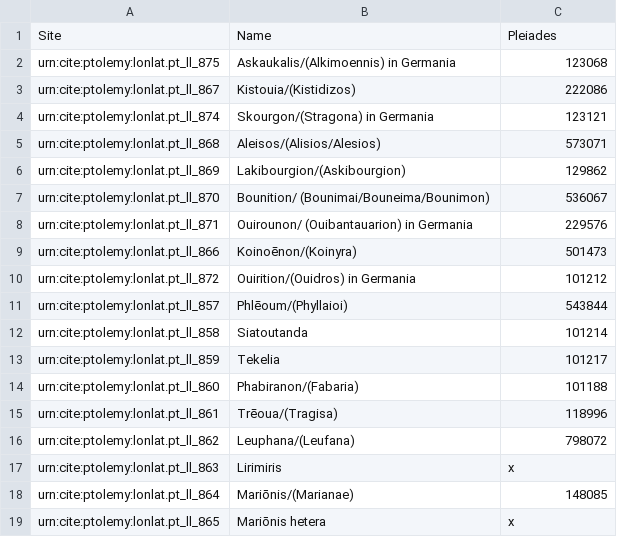
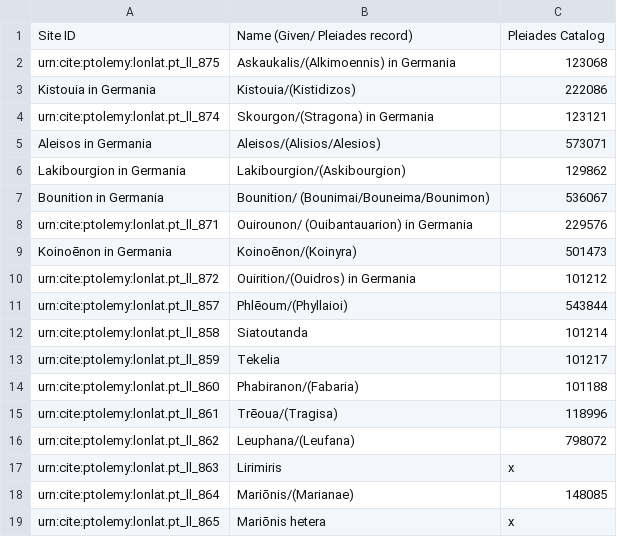
Before and after one commit to caseycarty/ptolemy, a CSV file: sites.csv, drawn as a sheet.

Commit message:
Update sites.csv

```diff
--- a/sites.csv
+++ b/sites.csv
@@ -1,10 +1,10 @@
-Site,Name,Pleiades
+Site ID,Name (Given/ Pleiades record),Pleiades Catalog
 urn:cite:ptolemy:lonlat.pt_ll_875, "Askaukalis/(Alkimoennis) in Germania", 123068
-urn:cite:ptolemy:lonlat.pt_ll_867, Kistouia/(Kistidizos), 222086
+Kistouia in Germania, Kistouia/(Kistidizos), 222086
 urn:cite:ptolemy:lonlat.pt_ll_874, "Skourgon/(Stragona) in Germania", 123121
-urn:cite:ptolemy:lonlat.pt_ll_868, Aleisos/(Alisios/Alesios), 573071
-urn:cite:ptolemy:lonlat.pt_ll_869, Lakibourgion/(Askibourgion), 129862
-urn:cite:ptolemy:lonlat.pt_ll_870, Bounition/ (Bounimai/Bouneima/Bounimon), 536067
+Aleisos in Germania, Aleisos/(Alisios/Alesios), 573071
+Lakibourgion in Germania, Lakibourgion/(Askibourgion), 129862
+Bounition in Germania, Bounition/ (Bounimai/Bouneima/Bounimon), 536067
 urn:cite:ptolemy:lonlat.pt_ll_871, "Ouirounon/ (Ouibantauarion) in Germania", 229576
-urn:cite:ptolemy:lonlat.pt_ll_866, Koinoēnon/(Koinyra), 501473
+Koinoēnon in Germania, Koinoēnon/(Koinyra), 501473
 urn:cite:ptolemy:lonlat.pt_ll_872, "Ouirition/(Ouidros) in Germania", 101212
```
